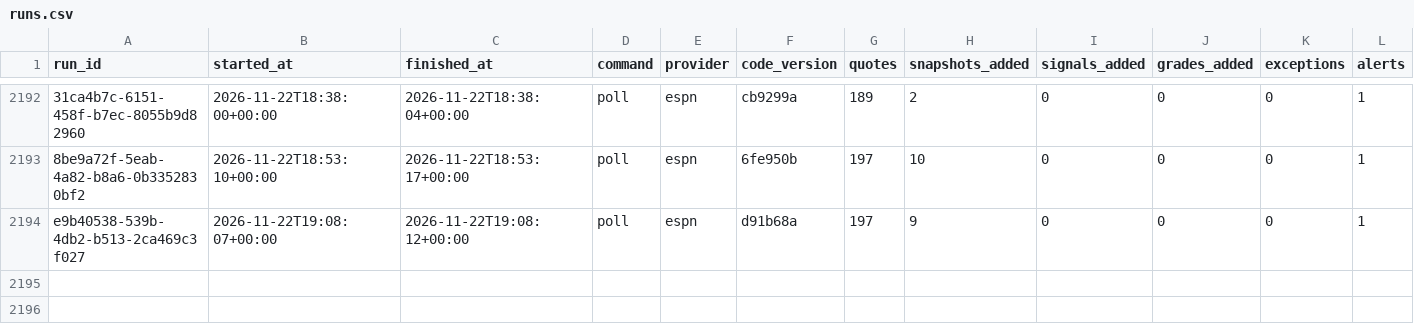
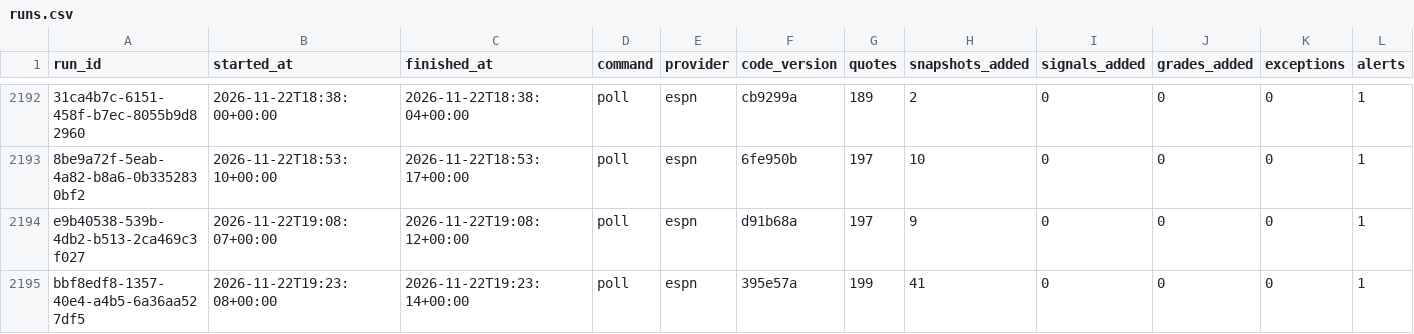
Before and after one commit to EdgeCash/Atlas, a CSV file: tracking/runs.csv, drawn as a sheet; only a part is shown, gaps mark what is left out; rows hold the shown columns only; the diff names each change by its address in the sheet, - before the commit and + after, or states it on an @@ line.

```diff
--- a/tracking/runs.csv
+++ b/tracking/runs.csv
+row 2195: bbf8edf8-1357-40e4-a4b5-6a36aa527df5 | 2026-11-22T19:23:08+00:00 | 2026-11-22T19:23:14+00:00 | poll | espn | 395e57a | 199 | 41 | 0 | 0 | 0 | 1
```
Also changed, not shown: tracking/card_grades.csv, tracking/games.csv, 12 other files.
